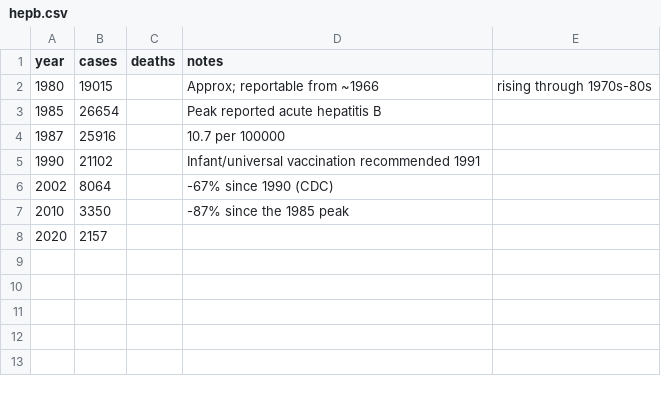
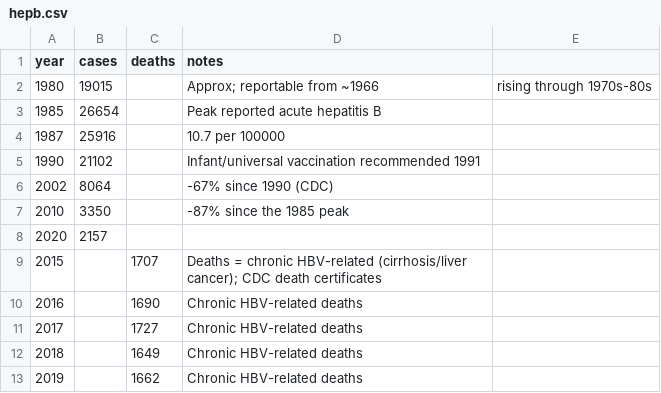
Before and after one commit to markbabbe/us-disease-trends-analysis, a CSV file: data/hepb.csv, drawn as a sheet; the diff names each change by its address in the sheet, - before the commit and + after, or states it on an @@ line.

```diff
--- a/data/hepb.csv
+++ b/data/hepb.csv
+row 9: 2015 |  | 1707 | Deaths = chronic HBV-related (cirrhosis/liver cancer); CDC death certificates
+row 10: 2016 |  | 1690 | Chronic HBV-related deaths
+row 11: 2017 |  | 1727 | Chronic HBV-related deaths
+row 12: 2018 |  | 1649 | Chronic HBV-related deaths
+row 13: 2019 |  | 1662 | Chronic HBV-related deaths
```
Also changed, not shown: data/rotavirus.csv, 3 other files.
